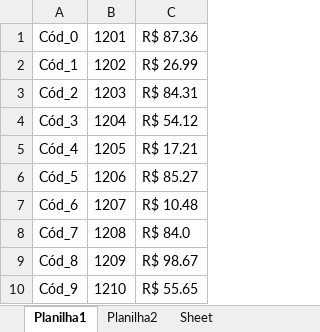
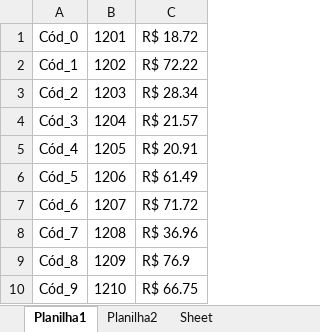
Before and after one commit to Adriano1976/Curso-de-Python, an Excel workbook: Secao 5 - Módulos Python/Aula.150 Openpyxl - Planilhas do Excel/nova_planilha.xlsx, sheet Planilha1, drawn as a sheet; values as stored, in another font and other column widths than the file's, no borders; the diff names each change by its address in the sheet, - before the commit and + after, or states it on an @@ line.

```diff
--- a/Secao 5 - Módulos Python/Aula.150 Openpyxl - Planilhas do Excel/nova_planilha.xlsx (sheet Planilha1)
+++ b/Secao 5 - Módulos Python/Aula.150 Openpyxl - Planilhas do Excel/nova_planilha.xlsx (sheet Planilha1)
-C1: R$ 87.36
+C1: R$ 18.72
-C2: R$ 26.99
+C2: R$ 72.22
-C3: R$ 84.31
+C3: R$ 28.34
-C4: R$ 54.12
+C4: R$ 21.57
-C5: R$ 17.21
+C5: R$ 20.91
-C6: R$ 85.27
+C6: R$ 61.49
-C7: R$ 10.48
+C7: R$ 71.72
-C8: R$ 84.0
+C8: R$ 36.96
-C9: R$ 98.67
+C9: R$ 76.9
-C10: R$ 55.65
+C10: R$ 66.75
```
Also changed, not shown: sheet Planilha2, 8 other files.
